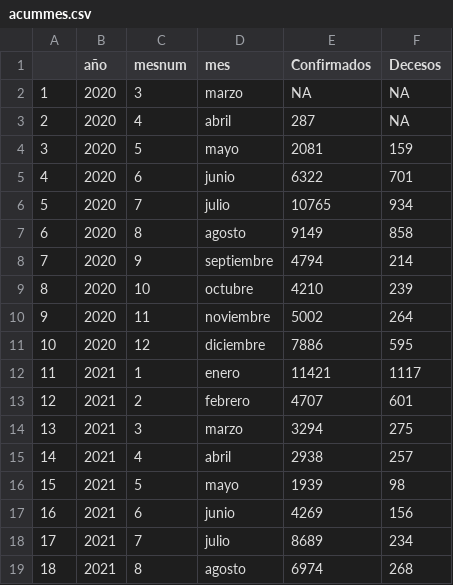
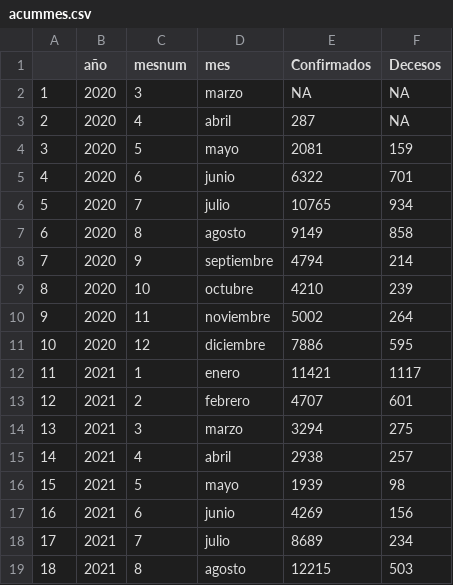
Before and after one commit to dogomoreno/Covid19-Sonora-Municipios, a CSV file: ResultadoCSV/acummes.csv, drawn as a sheet.

```diff
--- a/ResultadoCSV/acummes.csv
+++ b/ResultadoCSV/acummes.csv
@@ -18,2 +18,2 @@
 "17",2021,7,"julio",8689,234
-"18",2021,8,"agosto",6974,268
+"18",2021,8,"agosto",12215,503
```
Also changed, not shown: 15 other files.
